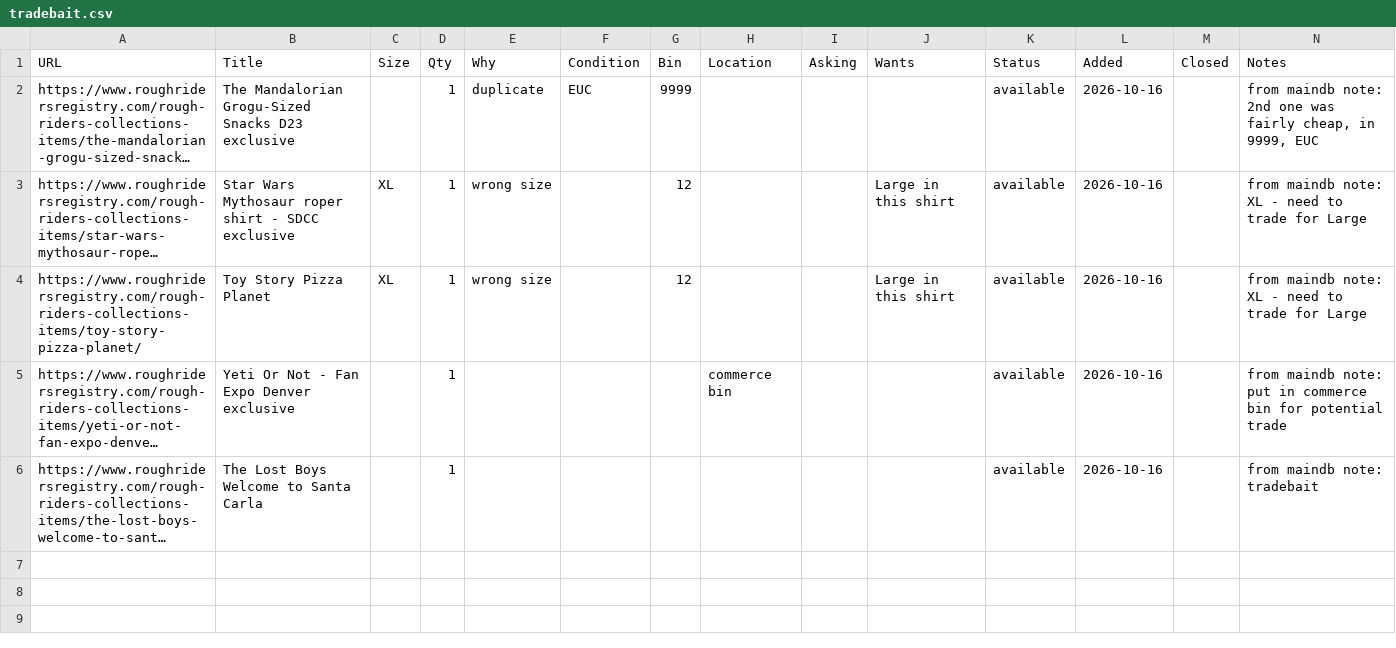
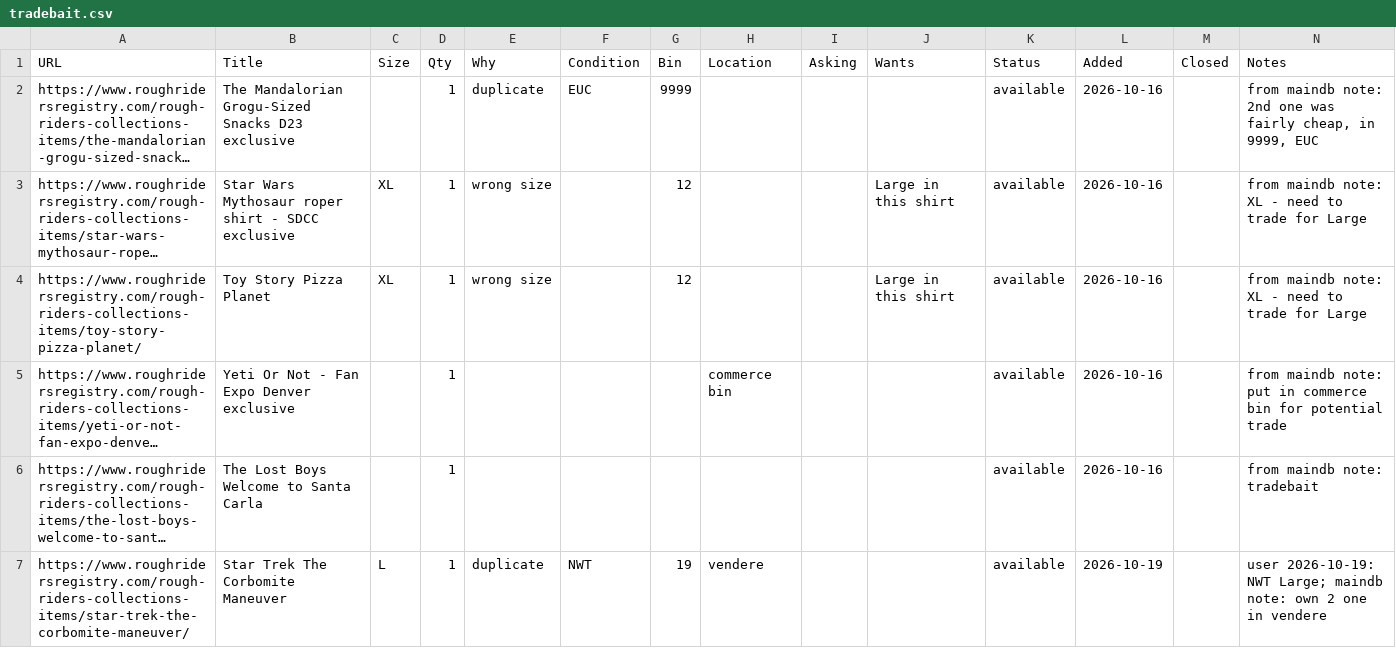
Before and after one commit to mirdle/mrsvlts, a CSV file: tradebait.csv, drawn as a sheet; long unchanged cells end in …; the diff names each change by its address in the sheet, - before the commit and + after, or states it on an @@ line.

```diff
--- a/tradebait.csv
+++ b/tradebait.csv
+row 7: https://www.roughridersregistry.com/rough-riders-collections-items/star-trek-the-corbomite-maneuver/ | Star Trek The Corbomite Maneuver | L | 1 | duplicate | NWT | 19 | vendere |  |  | available | 2026-10-19 |  | user 2026-10-19: NWT Large; maindb note: own 2 one in vendere
```
Also changed, not shown: 1 other file.
